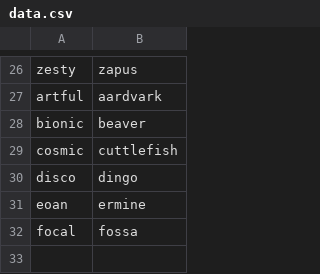
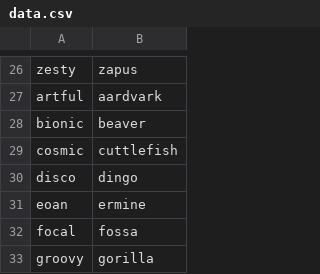
Before and after one commit to perlancar/gudangdata, a CSV file: table/ubuntu_release_animal/data.csv, drawn as a sheet; only a part is shown, gaps mark what is left out.

Commit message:
[table ubuntu_release_animal] Update data (+groovy gorilla)

```diff
--- a/table/ubuntu_release_animal/data.csv
+++ b/table/ubuntu_release_animal/data.csv
@@ -32 +32,2 @@ eoan,ermine
 focal,fossa
+groovy,gorilla
```
